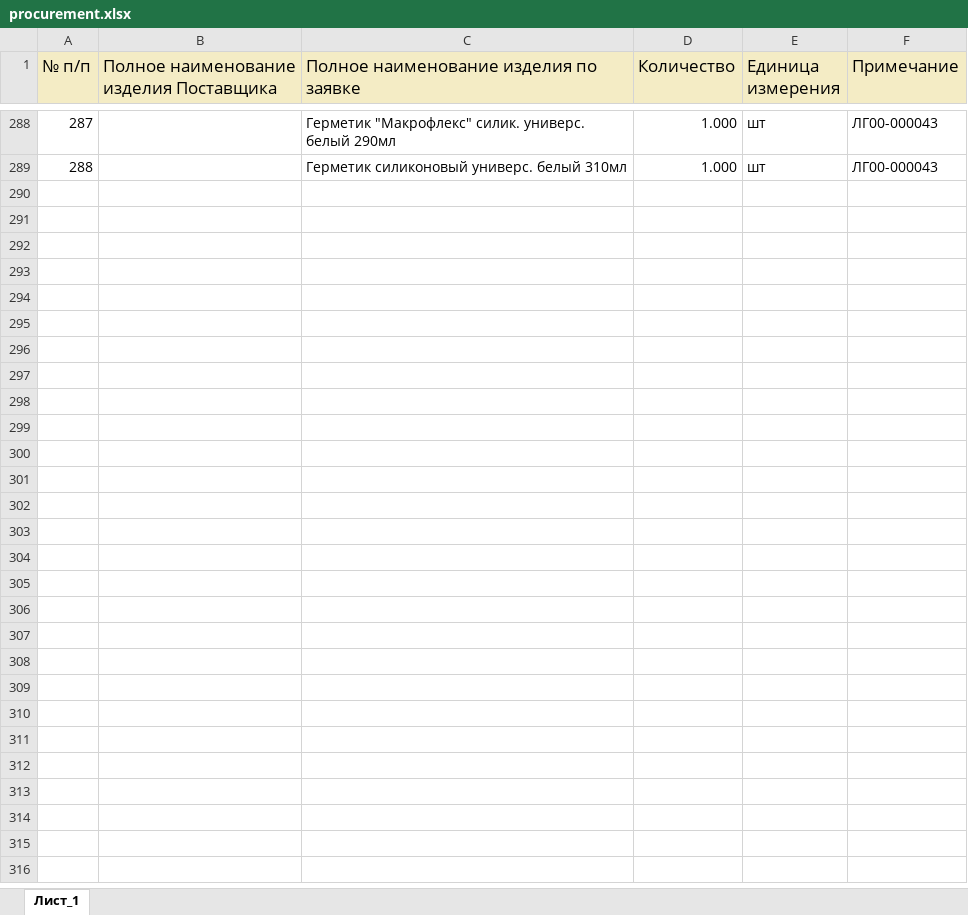
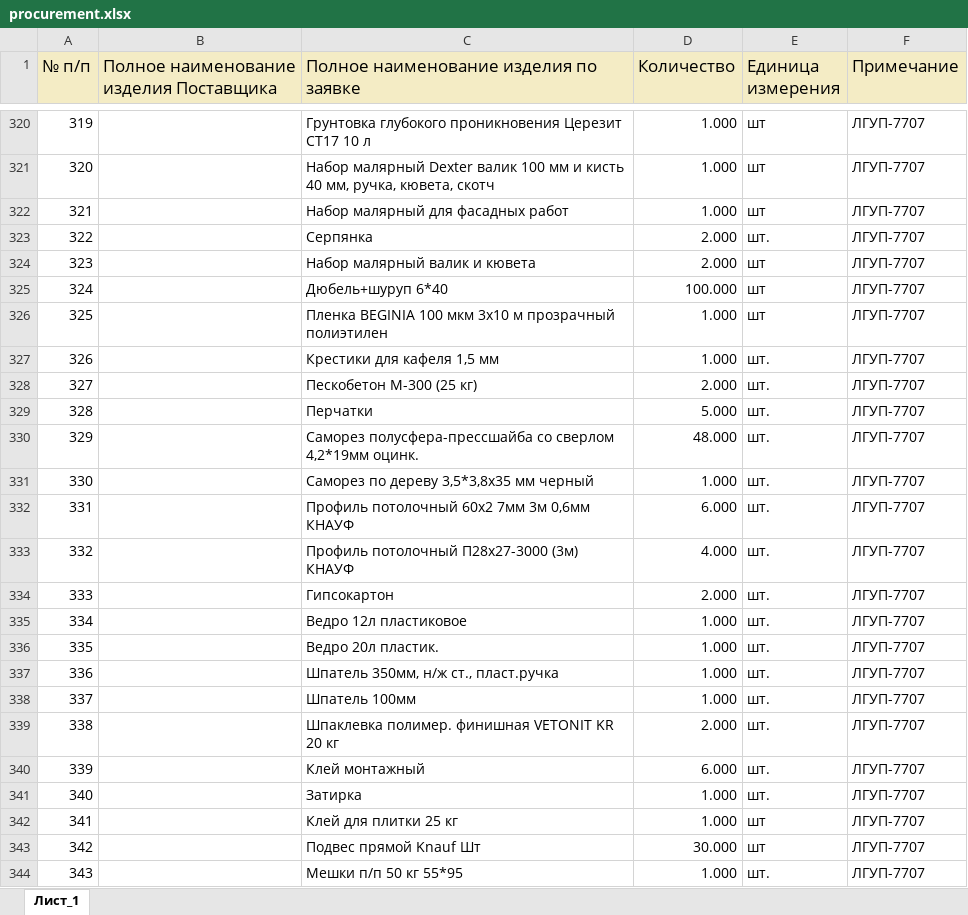
Before and after one commit to New-Technologies123/ruAstro, an Excel workbook: public/procurement.xlsx, sheet Лист_1, drawn as a sheet; only a part is shown, gaps mark what is left out; values as stored, in another font and other column widths than the file's, no borders; addresses are those after the commit; the diff covers the shown part only; the diff names each change by its address in the sheet, - before the commit and + after, or states it on an @@ line.

```diff
--- a/public/procurement.xlsx (sheet Лист_1)
+++ b/public/procurement.xlsx (sheet Лист_1)
@@ column A (№ п/п) renumbered between rows 8 and 326 @@
-C320: Герметик "Макрофлекс" силик. универс. белый 290мл
+C320: Грунтовка глубокого проникновения Церезит CT17 10 л
-F320 (Примечание): ЛГ00-000043
+F320 (Примечание): ЛГУП-7707
+row 321: 320 |  | Набор малярный Dexter валик 100 мм и кисть 40 мм, ручка, кювета, скотч | 1.000 | шт | ЛГУП-7707
+row 322: 321 |  | Набор малярный для фасадных работ | 1.000 | шт | ЛГУП-7707
+row 323: 322 |  | Серпянка | 2.000 | шт. | ЛГУП-7707
+row 324: 323 |  | Набор малярный валик и кювета | 2.000 | шт | ЛГУП-7707
+row 325: 324 |  | Дюбель+шуруп 6*40 | 100.000 | шт | ЛГУП-7707
-C326: Герметик силиконовый универс. белый 310мл
+C326: Пленка BEGINIA 100 мкм 3x10 м прозрачный полиэтилен
-F326 (Примечание): ЛГ00-000043
+F326 (Примечание): ЛГУП-7707
+row 327: 326 |  | Крестики для кафеля 1,5 мм | 1.000 | шт. | ЛГУП-7707
+row 328: 327 |  | Пескобетон М-300 (25 кг) | 2.000 | шт. | ЛГУП-7707
+row 329: 328 |  | Перчатки | 5.000 | шт. | ЛГУП-7707
+row 330: 329 |  | Саморез полусфера-прессшайба со сверлом 4,2*19мм оцинк. | 48.000 | шт. | ЛГУП-7707
+row 331: 330 |  | Саморез по дереву 3,5*3,8х35 мм черный | 1.000 | шт. | ЛГУП-7707
+row 332: 331 |  | Профиль потолочный 60х2 7мм 3м 0,6мм КНАУФ | 6.000 | шт. | ЛГУП-7707
+row 333: 332 |  | Профиль потолочный П28х27-3000 (3м) КНАУФ | 4.000 | шт. | ЛГУП-7707
+row 334: 333 |  | Гипсокартон | 2.000 | шт. | ЛГУП-7707
+row 335: 334 |  | Ведро 12л пластиковое | 1.000 | шт. | ЛГУП-7707
+row 336: 335 |  | Ведро 20л пластик. | 1.000 | шт. | ЛГУП-7707
+row 337: 336 |  | Шпатель 350мм, н/ж ст., пласт.ручка | 1.000 | шт. | ЛГУП-7707
+row 338: 337 |  | Шпатель 100мм | 1.000 | шт. | ЛГУП-7707
+row 339: 338 |  | Шпаклевка полимер. финишная VETONIT KR 20 кг | 2.000 | шт. | ЛГУП-7707
+row 340: 339 |  | Клей монтажный | 6.000 | шт. | ЛГУП-7707
+row 341: 340 |  | Затирка | 1.000 | шт. | ЛГУП-7707
+row 342: 341 |  | Клей для плитки 25 кг | 1.000 | шт | ЛГУП-7707
+row 343: 342 |  | Подвес прямой Knauf Шт | 30.000 | шт | ЛГУП-7707
+row 344: 343 |  | Мешки п/п 50 кг 55*95 | 1.000 | шт. | ЛГУП-7707
```
Also changed, not shown: 66 added rows, 34 removed rows, 151 moved rows and 4 edited cells elsewhere in this sheet, 1 other file.
